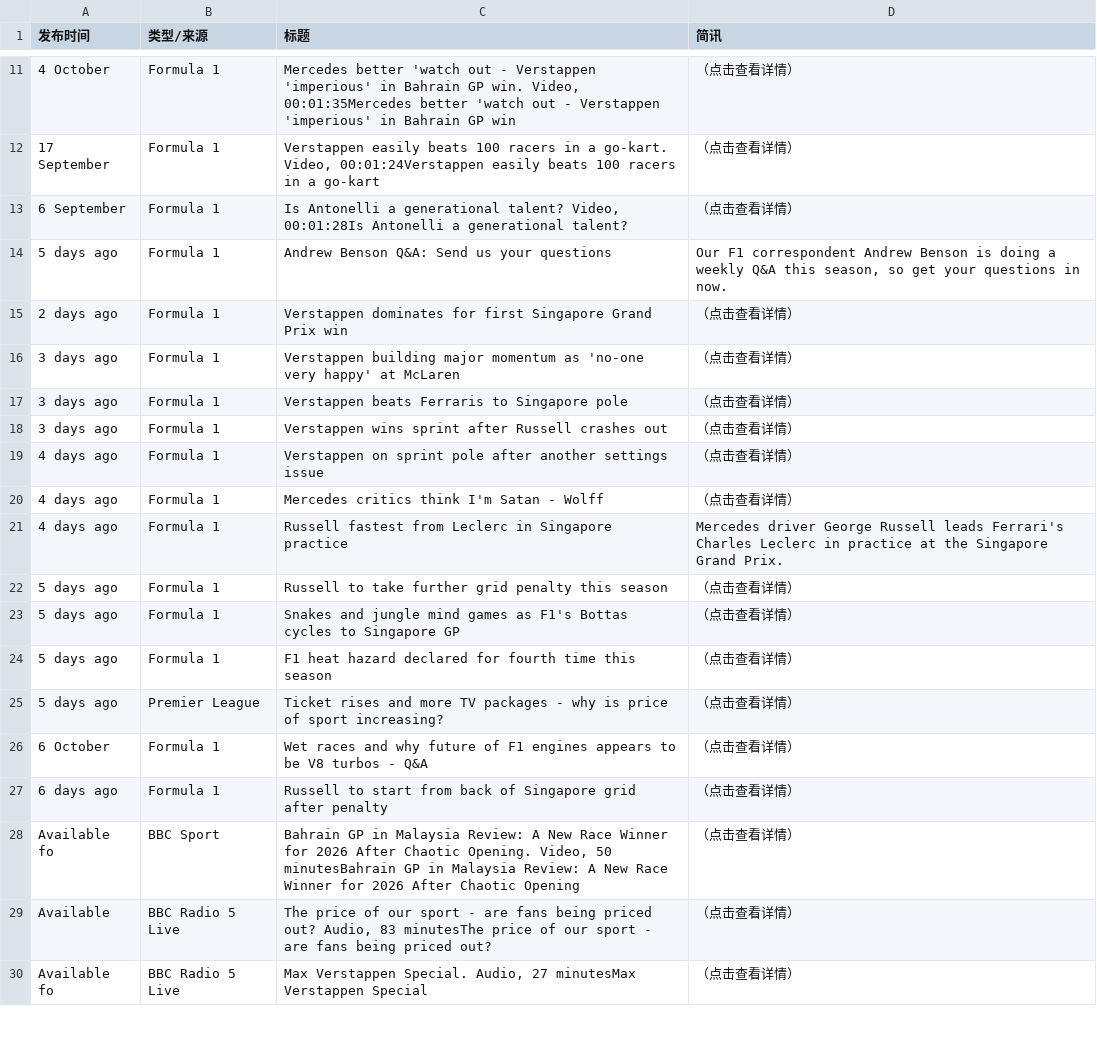
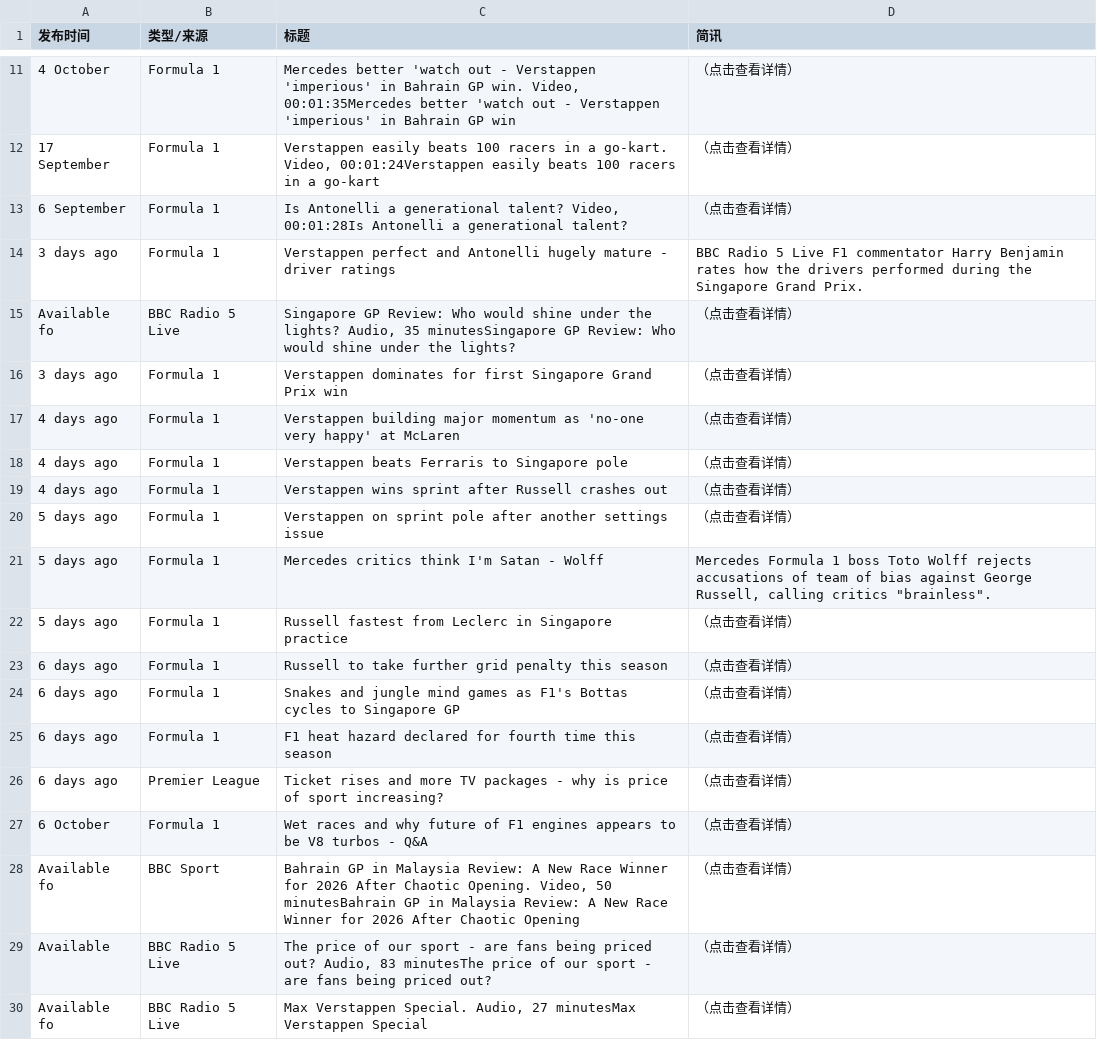
Before and after one commit to 202704948-design/bbc-f1-scraper, a CSV file: f1_news_perfect.csv, drawn as a sheet; only a part is shown, gaps mark what is left out; removed rows and columns are numbered as before the commit, all else as after; the diff covers the shown part only; the diff names each change by its address in the sheet, - before the commit and + after, or states it on an @@ line.

```diff
--- a/f1_news_perfect.csv
+++ b/f1_news_perfect.csv
-A14 (发布时间): 5 days ago
+A14 (发布时间): 3 days ago
-C14 (标题): Andrew Benson Q&A: Send us your questions
+C14 (标题): Verstappen perfect and Antonelli hugely mature - driver ratings
-D14 (简讯): Our F1 correspondent Andrew Benson is doing a weekly Q&A this season, so get your questions in now.
+D14 (简讯): BBC Radio 5 Live F1 commentator Harry Benjamin rates how the drivers performed during the Singapore Grand Prix.
@@ row 8 moved to row 15: Available fo @@
-A16 (发布时间): 2 days ago
+A16 (发布时间): 3 days ago
-A17:A19 (发布时间): 3 days ago
+A17:A19 (发布时间): 4 days ago
-A20:A22 (发布时间): 4 days ago
+A20:A22 (发布时间): 5 days ago
-D21 (简讯): （点击查看详情）
+D21 (简讯): Mercedes Formula 1 boss Toto Wolff rejects accusations of team of bias against George Russell, calling critics "brainless".
-D22 (简讯): Mercedes driver George Russell leads Ferrari's Charles Leclerc in practice at the Singapore Grand Prix.
+D22 (简讯): （点击查看详情）
-A23:A26 (发布时间): 5 days ago
+A23:A26 (发布时间): 6 days ago
-row 27: 6 days ago | Formula 1 | Russell to start from back of Singapore grid after penalty | （点击查看详情）
```
Also changed, not shown: 3 added rows, 2 removed rows and 18 edited cells elsewhere in this file.
